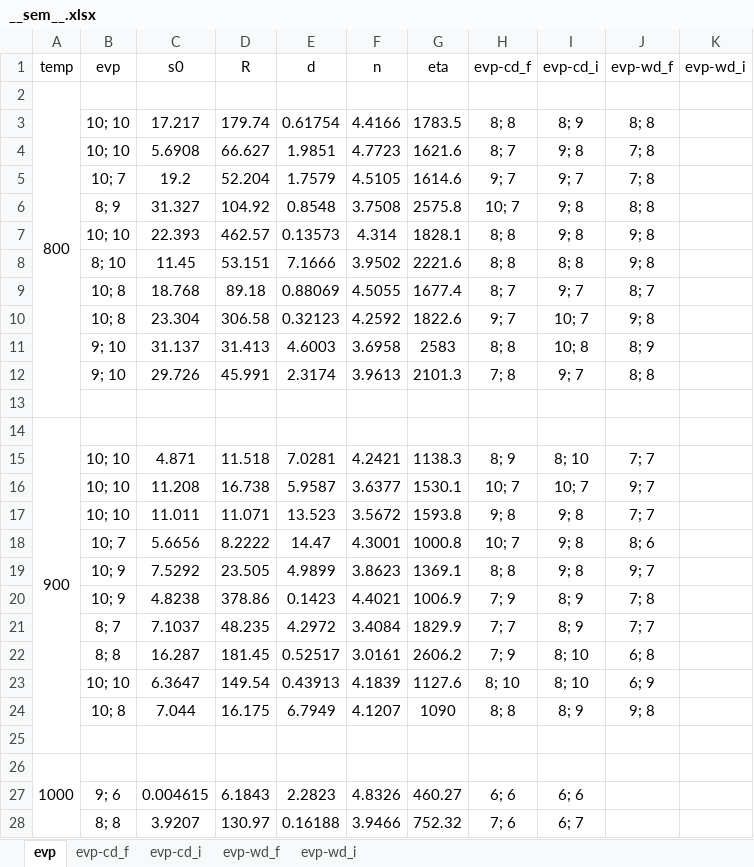
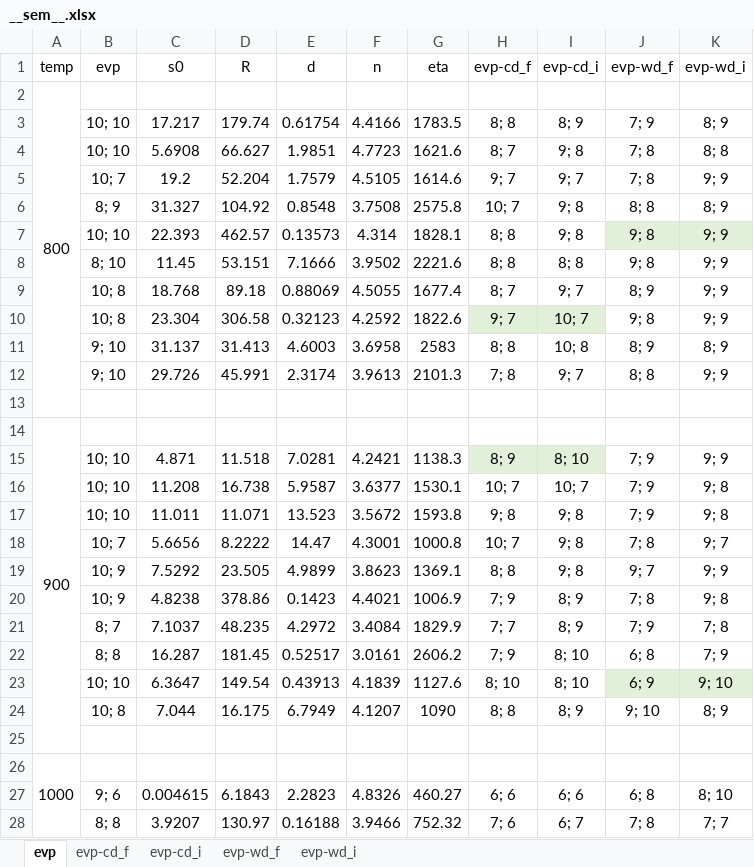
Before and after one commit to ACME-MG/moga_neml, an Excel workbook: scripts/__other__/__sem__.xlsx, sheet evp, drawn as a sheet; only a part is shown; values as stored, in another font and other column widths than the file's, no borders; the diff covers the shown part only; the diff names each change by its address in the sheet, - before the commit and + after, or states it on an @@ line.

```diff
--- a/scripts/__other__/__sem__.xlsx (sheet evp)
+++ b/scripts/__other__/__sem__.xlsx (sheet evp)
-J3 (evp-wd_f): 8; 8
+J3 (evp-wd_f): 7; 9
-K3 (evp-wd_i): (empty)
+K3 (evp-wd_i): 8; 9
-K4 (evp-wd_i): (empty)
+K4 (evp-wd_i): 8; 8
-K5 (evp-wd_i): (empty)
+K5 (evp-wd_i): 9; 9
-K6 (evp-wd_i): (empty)
+K6 (evp-wd_i): 8; 9
-J7:K7 fill: none
+J7:K7 fill: #E2F0D9
-K7:K10 (evp-wd_i): (empty)
+K7:K10 (evp-wd_i): 9; 9
-J9 (evp-wd_f): 8; 7
+J9 (evp-wd_f): 8; 9
-H10:I10 fill: none
+H10:I10 fill: #E2F0D9
-K11 (evp-wd_i): (empty)
+K11 (evp-wd_i): 8; 9
-K12 (evp-wd_i): (empty)
+K12 (evp-wd_i): 9; 9
-H15:I15 fill: none
+H15:I15 fill: #E2F0D9
-J15 (evp-wd_f): 7; 7
+J15 (evp-wd_f): 7; 9
-K15 (evp-wd_i): (empty)
+K15 (evp-wd_i): 9; 9
-J16 (evp-wd_f): 9; 7
+J16 (evp-wd_f): 7; 9
-K16:K17 (evp-wd_i): (empty)
+K16:K17 (evp-wd_i): 9; 8
-J17 (evp-wd_f): 7; 7
+J17 (evp-wd_f): 7; 9
-J18 (evp-wd_f): 8; 6
+J18 (evp-wd_f): 7; 8
-K18 (evp-wd_i): (empty)
+K18 (evp-wd_i): 9; 7
-K19 (evp-wd_i): (empty)
+K19 (evp-wd_i): 9; 9
-K20 (evp-wd_i): (empty)
+K20 (evp-wd_i): 9; 8
-J21 (evp-wd_f): 7; 7
+J21 (evp-wd_f): 7; 9
-K21 (evp-wd_i): (empty)
+K21 (evp-wd_i): 7; 8
-K22 (evp-wd_i): (empty)
+K22 (evp-wd_i): 7; 9
-J23:K23 fill: none
+J23:K23 fill: #E2F0D9
-K23 (evp-wd_i): (empty)
+K23 (evp-wd_i): 9; 10
-J24 (evp-wd_f): 9; 8
+J24 (evp-wd_f): 9; 10
-K24 (evp-wd_i): (empty)
+K24 (evp-wd_i): 8; 9
-J27 (evp-wd_f): (empty)
+J27 (evp-wd_f): 6; 8
-K27 (evp-wd_i): (empty)
+K27 (evp-wd_i): 8; 10
-J28 (evp-wd_f): (empty)
+J28 (evp-wd_f): 7; 8
-K28 (evp-wd_i): (empty)
+K28 (evp-wd_i): 7; 7
```
Also changed, not shown: 16 edited cells and cell formats elsewhere in this sheet, sheet evp-wd_f, 9 other files.
